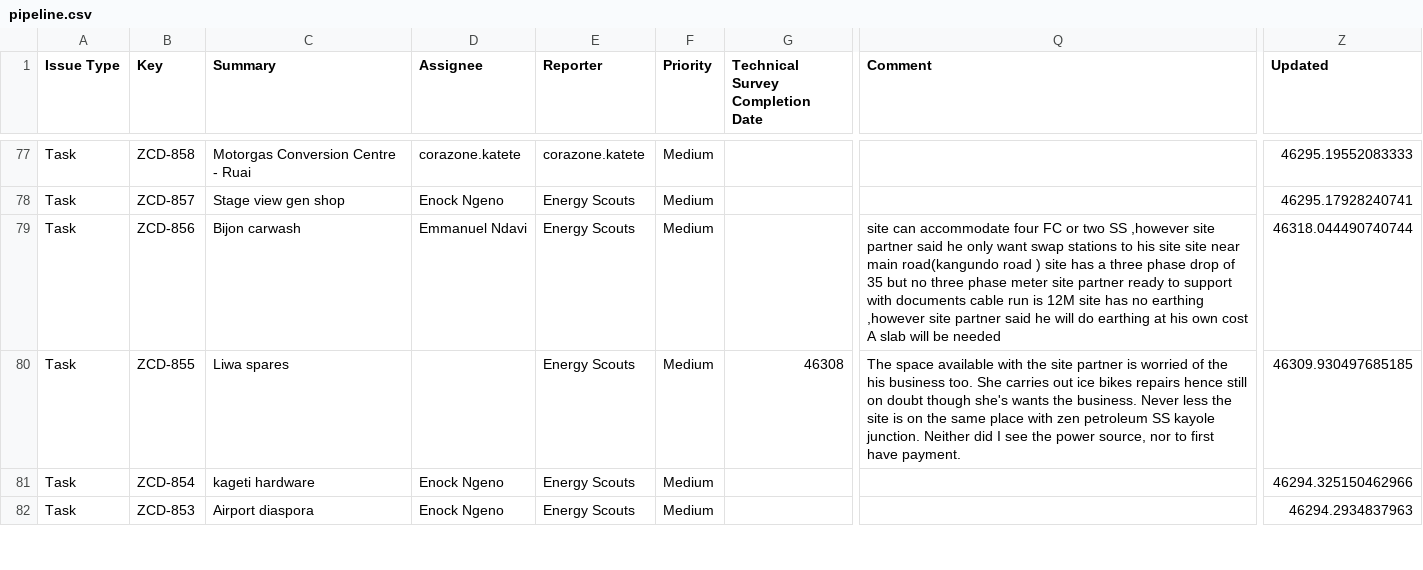
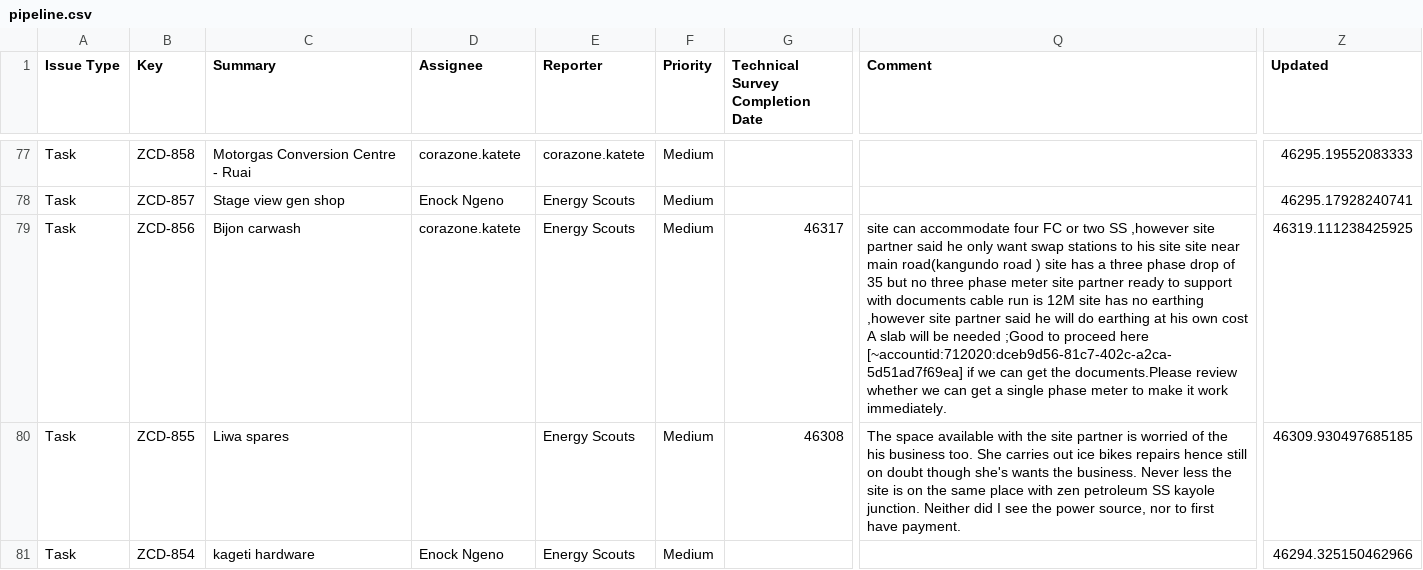
Before and after one commit to keithkinuthiakamauzeno/Network-Overview-Dashboard, a CSV file: data/pipeline.csv, drawn as a sheet; only a part is shown, gaps mark what is left out; the shorter side is filled out with more unchanged rows; the diff covers the shown part only; the diff names each change by its address in the sheet, - before the commit and + after, or states it on an @@ line.

```diff
--- a/data/pipeline.csv
+++ b/data/pipeline.csv
-D79 (Assignee): Emmanuel Ndavi
+D79 (Assignee): corazone.katete
-G79 (Technical Survey Completion Date): (empty)
+G79 (Technical Survey Completion Date): 46317
-Q79 (Comment): …be needed
+Q79 (Comment): …be needed ;Good to proceed here [~accountid:712020:dceb9d56-81c7-402c-a2ca-5d51ad7f69ea] if we can get the documents.Please review whether we can get a single phase meter to make it work immediately.
-Z79 (Updated): 46318.044490740744
+Z79 (Updated): 46319.111238425925
```
Also changed, not shown: 9 edited cells elsewhere in this file.
